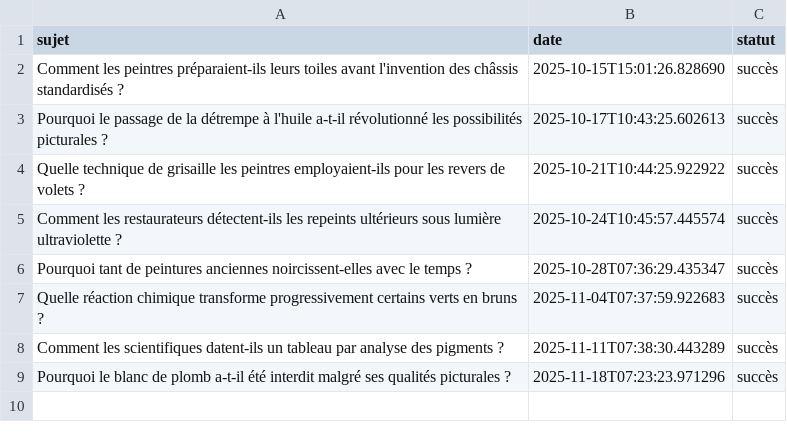
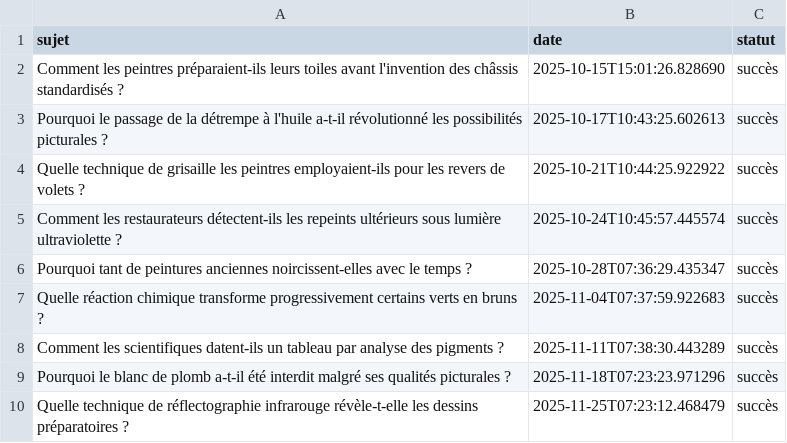
Before and after one commit to Metalosmose21/Artistes-celebres-3, a CSV file: sujets_traites.csv, drawn as a sheet.

```diff
--- a/sujets_traites.csv
+++ b/sujets_traites.csv
@@ -9 +9,2 @@ Comment les scientifiques datent-ils un tableau par analyse des pigments ?,2025-
 Pourquoi le blanc de plomb a-t-il été interdit malgré ses qualités picturales ?,2025-11-18T07:23:23.971296,succès
+Quelle technique de réflectographie infrarouge révèle-t-elle les dessins préparatoires ?,2025-11-25T07:23:12.468479,succès
```
Also changed, not shown: sujets.csv.
